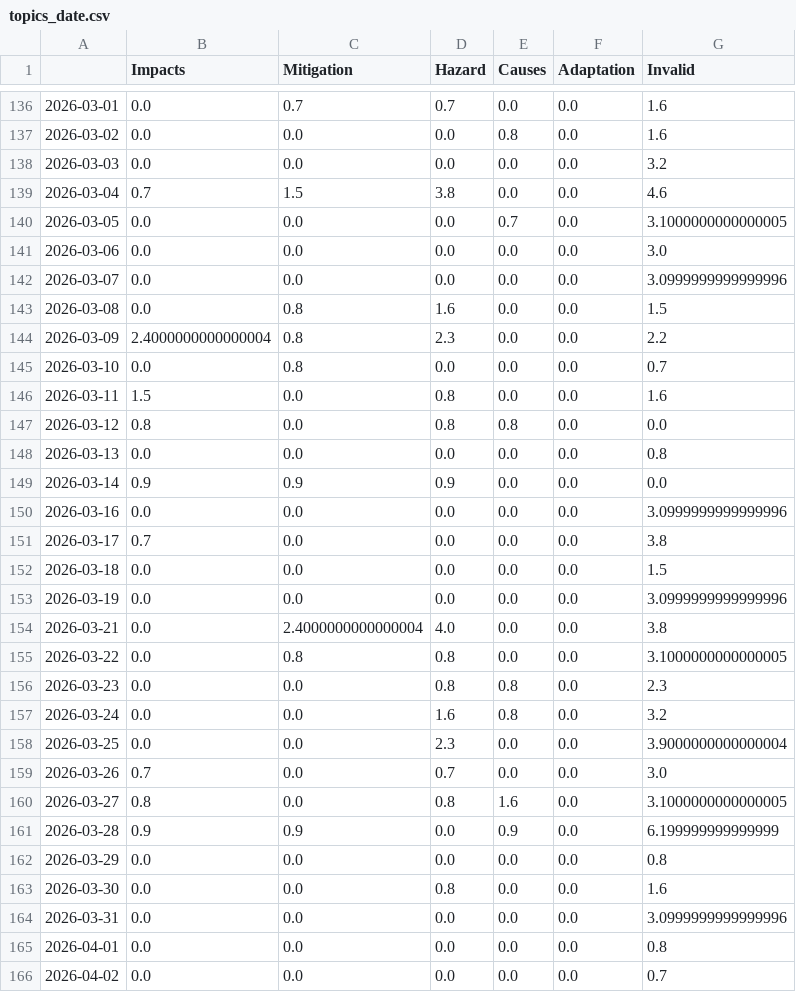
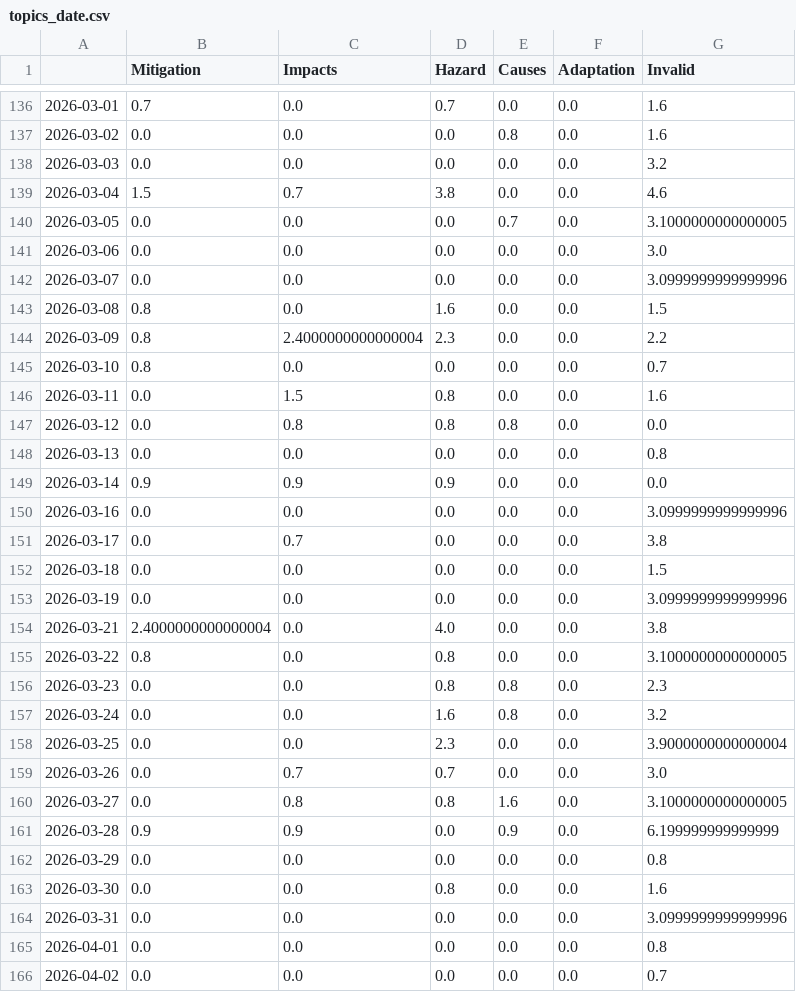
Before and after one commit to MarcoL95-news/avalancheIsComing, a CSV file: csv/topics_date.csv, drawn as a sheet; only a part is shown, gaps mark what is left out; the diff covers the shown part only.

```diff
--- a/csv/topics_date.csv
+++ b/csv/topics_date.csv
@@ -1 +1 @@
-,Impacts,Mitigation,Hazard,Causes,Adaptation,Invalid
+,Mitigation,Impacts,Hazard,Causes,Adaptation,Invalid
@@ -136,5 +136,5 @@
-2026-03-01,0.0,0.7,0.7,0.0,0.0,1.6
+2026-03-01,0.7,0.0,0.7,0.0,0.0,1.6
 2026-03-02,0.0,0.0,0.0,0.8,0.0,1.6
 2026-03-03,0.0,0.0,0.0,0.0,0.0,3.2
-2026-03-04,0.7,1.5,3.8,0.0,0.0,4.6
+2026-03-04,1.5,0.7,3.8,0.0,0.0,4.6
 2026-03-05,0.0,0.0,0.0,0.7,0.0,3.1000000000000005
@@ -142,7 +142,7 @@
 2026-03-07,0.0,0.0,0.0,0.0,0.0,3.0999999999999996
-2026-03-08,0.0,0.8,1.6,0.0,0.0,1.5
-2026-03-09,2.4000000000000004,0.8,2.3,0.0,0.0,2.2
-2026-03-10,0.0,0.8,0.0,0.0,0.0,0.7
-2026-03-11,1.5,0.0,0.8,0.0,0.0,1.6
-2026-03-12,0.8,0.0,0.8,0.8,0.0,0.0
+2026-03-08,0.8,0.0,1.6,0.0,0.0,1.5
+2026-03-09,0.8,2.4000000000000004,2.3,0.0,0.0,2.2
+2026-03-10,0.8,0.0,0.0,0.0,0.0,0.7
+2026-03-11,0.0,1.5,0.8,0.0,0.0,1.6
+2026-03-12,0.0,0.8,0.8,0.8,0.0,0.0
 2026-03-13,0.0,0.0,0.0,0.0,0.0,0.8
@@ -150,7 +150,7 @@
 2026-03-16,0.0,0.0,0.0,0.0,0.0,3.0999999999999996
-2026-03-17,0.7,0.0,0.0,0.0,0.0,3.8
+2026-03-17,0.0,0.7,0.0,0.0,0.0,3.8
 2026-03-18,0.0,0.0,0.0,0.0,0.0,1.5
 2026-03-19,0.0,0.0,0.0,0.0,0.0,3.0999999999999996
-2026-03-21,0.0,2.4000000000000004,4.0,0.0,0.0,3.8
-2026-03-22,0.0,0.8,0.8,0.0,0.0,3.1000000000000005
+2026-03-21,2.4000000000000004,0.0,4.0,0.0,0.0,3.8
+2026-03-22,0.8,0.0,0.8,0.0,0.0,3.1000000000000005
 2026-03-23,0.0,0.0,0.8,0.8,0.0,2.3
@@ -158,4 +158,4 @@
 2026-03-25,0.0,0.0,2.3,0.0,0.0,3.9000000000000004
-2026-03-26,0.7,0.0,0.7,0.0,0.0,3.0
-2026-03-27,0.8,0.0,0.8,1.6,0.0,3.1000000000000005
+2026-03-26,0.0,0.7,0.7,0.0,0.0,3.0
+2026-03-27,0.0,0.8,0.8,1.6,0.0,3.1000000000000005
 2026-03-28,0.9,0.9,0.0,0.9,0.0,6.199999999999999
```
Also changed, not shown: 102 edited cells elsewhere in this file, 5 other files.
